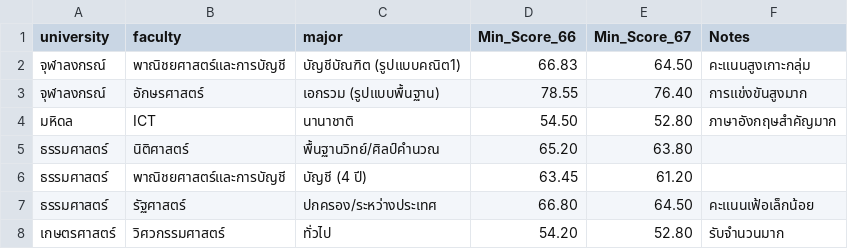
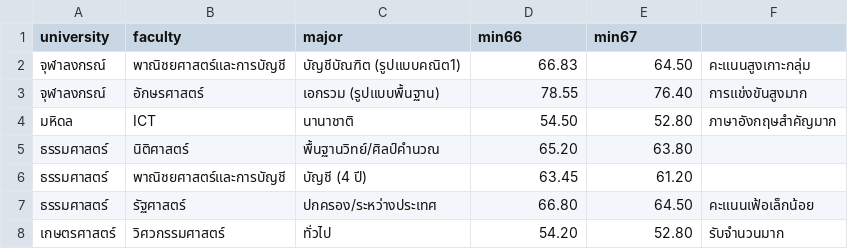
Before and after one commit to wannacry801/TcasCalscore69, a CSV file: public/Hisscore.csv, drawn as a sheet; only a part is shown.

Commit message:
Update Hisscore.csv

```diff
--- a/public/Hisscore.csv
+++ b/public/Hisscore.csv
@@ -1,2 +1,2 @@
-university,faculty,major,Min_Score_66,Min_Score_67,Notes
+university,faculty,major,min66,min67
 จุฬาลงกรณ์,พาณิชยศาสตร์และการบัญชี,บัญชีบัณฑิต (รูปแบบคณิต1),66.83,64.50,คะแนนสูงเกาะกลุ่ม
```
